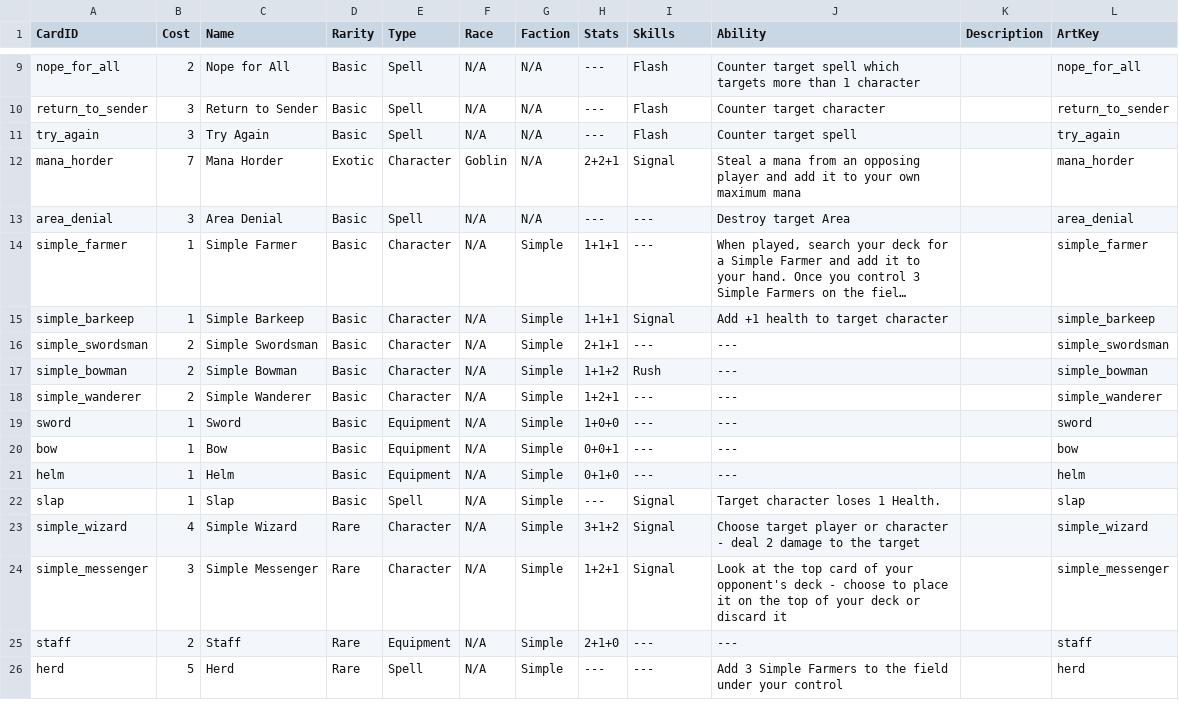
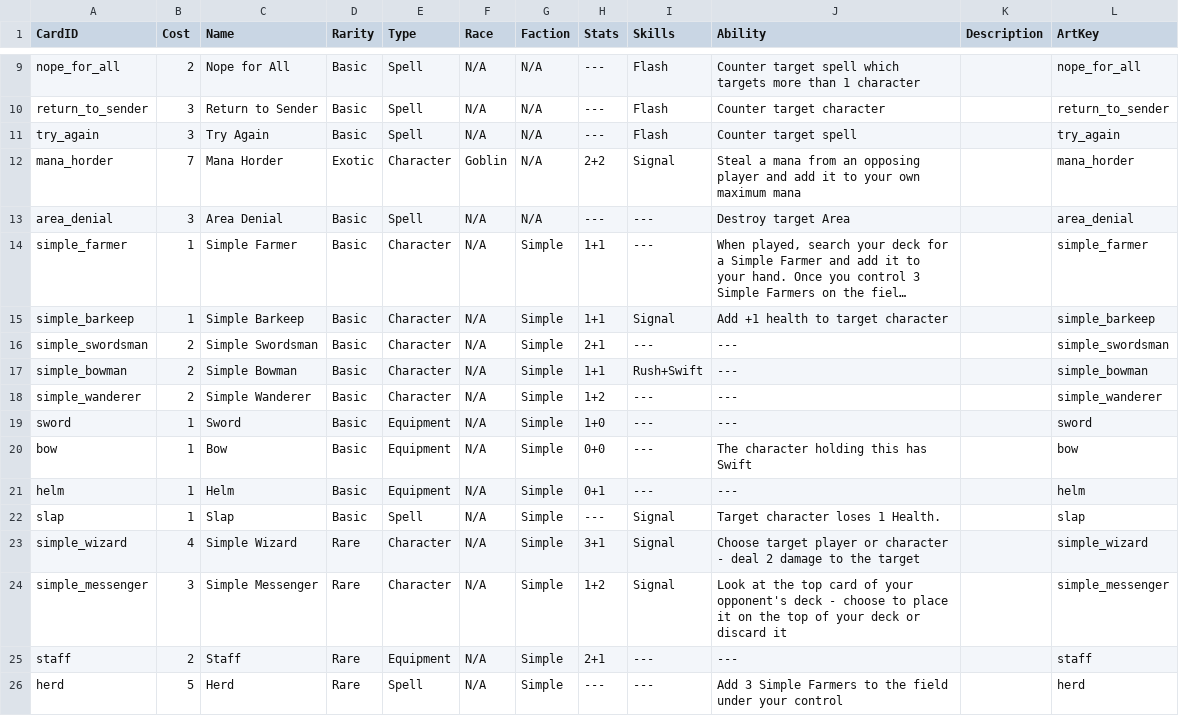
Before and after one commit to dmolloy98-stack-stack/Shardfall_TCG, a CSV file: data/cards.csv, drawn as a sheet; only a part is shown, gaps mark what is left out; long unchanged cells end in …; the diff covers the shown part only; the diff names each change by its address in the sheet, - before the commit and + after, or states it on an @@ line.

```diff
--- a/data/cards.csv
+++ b/data/cards.csv
-H12 (Stats): 2+2+1
+H12 (Stats): 2+2
-H14:H15 (Stats): 1+1+1
+H14:H15 (Stats): 1+1
-H16 (Stats): 2+1+1
+H16 (Stats): 2+1
-H17 (Stats): 1+1+2
+H17 (Stats): 1+1
-I17 (Skills): Rush
+I17 (Skills): Rush+Swift
-H18 (Stats): 1+2+1
+H18 (Stats): 1+2
-H19 (Stats): 1+0+0
+H19 (Stats): 1+0
-H20 (Stats): 0+0+1
+H20 (Stats): 0+0
-J20 (Ability): ---
+J20 (Ability): The character holding this has Swift
-H21 (Stats): 0+1+0
+H21 (Stats): 0+1
-H23 (Stats): 3+1+2
+H23 (Stats): 3+1
-H24 (Stats): 1+2+1
+H24 (Stats): 1+2
-H25 (Stats): 2+1+0
+H25 (Stats): 2+1
```
Also changed, not shown: 74 edited cells elsewhere in this file, data/skills.csv, 18 other files.
